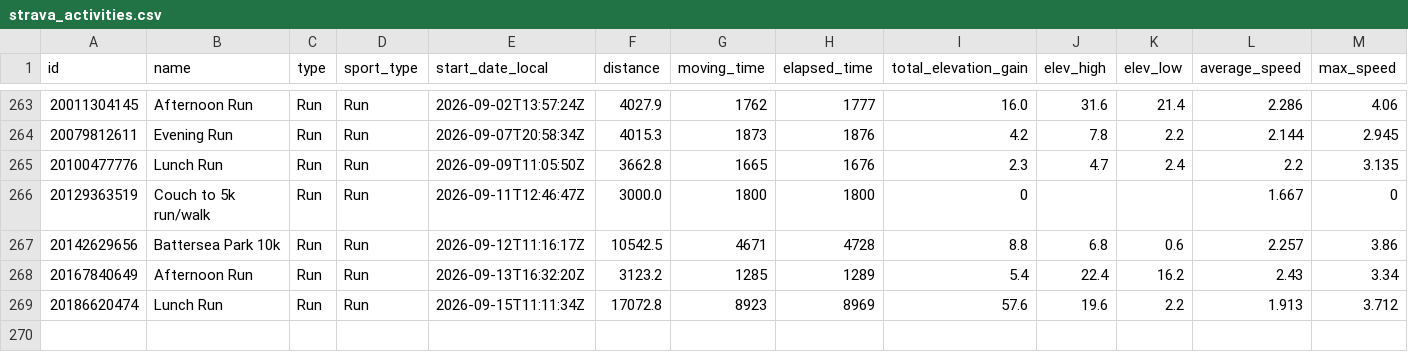
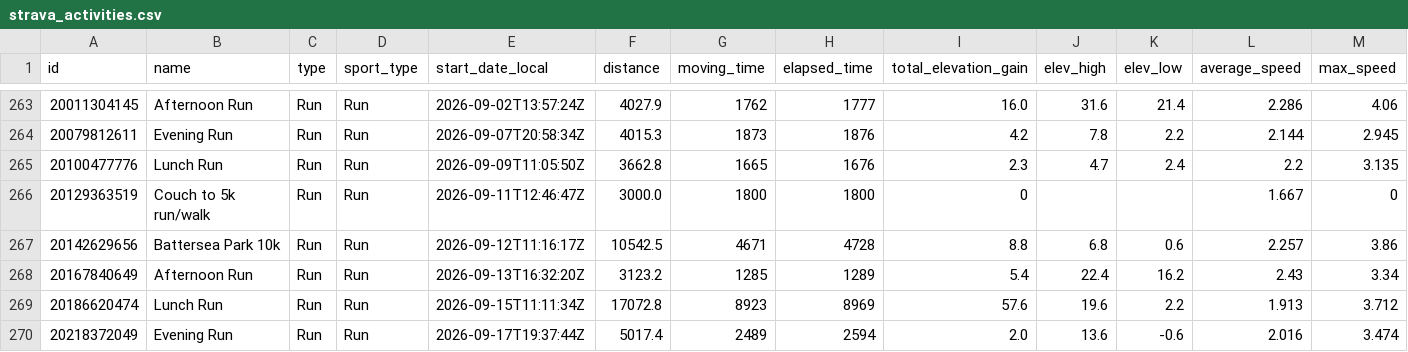
Before and after one commit to Swithington/beccy-strava, a CSV file: strava_activities.csv, drawn as a sheet; only a part is shown, gaps mark what is left out; rows hold the shown columns only; the diff names each change by its address in the sheet, - before the commit and + after, or states it on an @@ line.

```diff
--- a/strava_activities.csv
+++ b/strava_activities.csv
+row 270: 20218372049 | Evening Run | Run | Run | 2026-09-17T19:37:44Z | 5017.4 | 2489 | 2594 | 2.0 | 13.6 | -0.6 | 2.016 | 3.474
```
Also changed, not shown: 2 other files.
